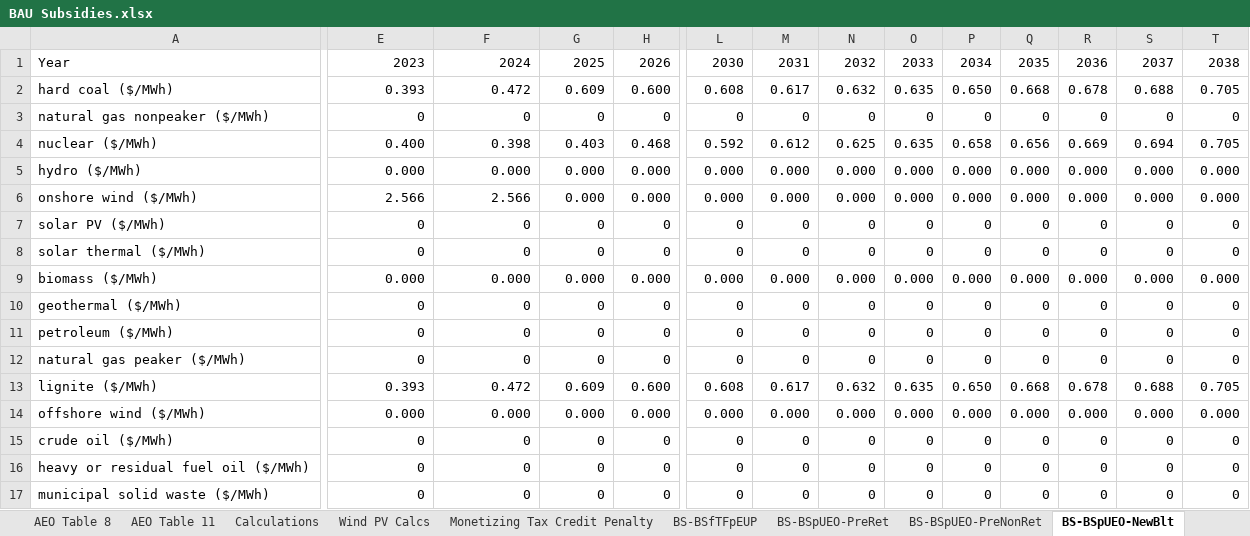
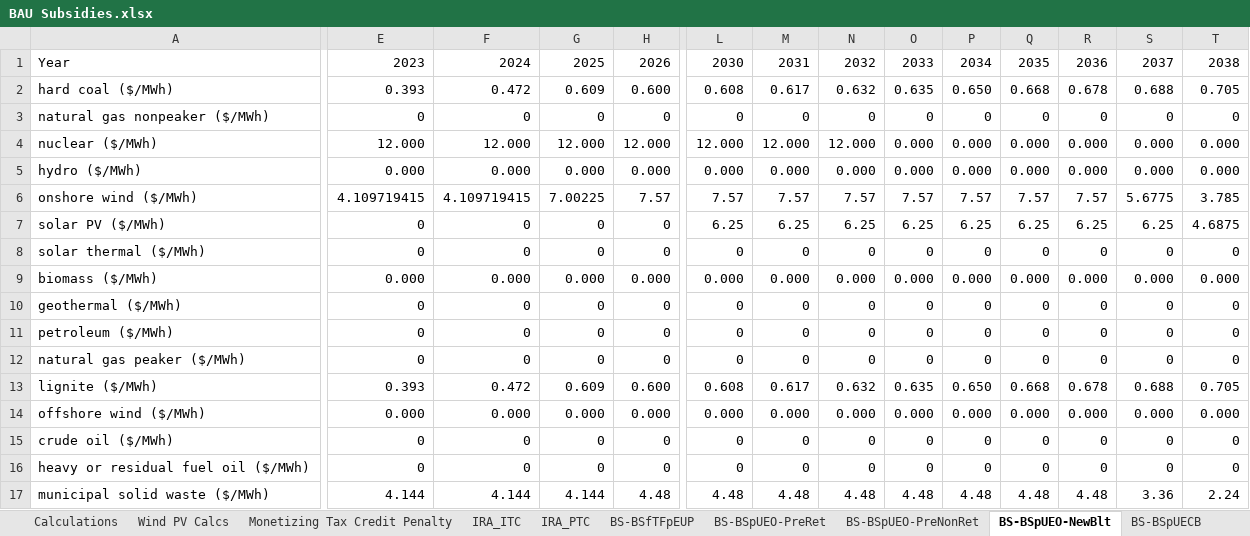
Before and after one commit to EnergyInnovation/eps-california, an Excel workbook: InputData/fuels/BS/BAU Subsidies.xlsx, sheet BS-BSpUEO-NewBlt, drawn as a sheet; only a part is shown, gaps mark what is left out; values as stored, in another font and other column widths than the file's, no borders; removed rows and columns are numbered as before the commit, all else as after; rows hold the shown columns only; the diff covers the shown part only; the diff names each change by its address in the sheet, - before the commit and + after, or states it on an @@ line.

```diff
--- a/InputData/fuels/BS/BAU Subsidies.xlsx (sheet BS-BSpUEO-NewBlt)
+++ b/InputData/fuels/BS/BAU Subsidies.xlsx (sheet BS-BSpUEO-NewBlt)
+sheet tab: IRA_ITC
+sheet tab: IRA_PTC
-row 4: nuclear ($/MWh) | 0.400 | 0.398 | 0.403 | 0.468 | 0.592 | 0.612 | 0.625 | 0.635 | 0.658 | 0.656 | 0.669 | 0.694 | 0.705
+row 4: nuclear ($/MWh) | 12.000 | 12.000 | 12.000 | 12.000 | 12.000 | 12.000 | 12.000 | 0.000 | 0.000 | 0.000 | 0.000 | 0.000 | 0.000
-row 6: onshore wind ($/MWh) | 2.566 | 2.566 | 0.000 | 0.000 | 0.000 | 0.000 | 0.000 | 0.000 | 0.000 | 0.000 | 0.000 | 0.000 | 0.000
+row 6: onshore wind ($/MWh) | 4.109719415 | 4.109719415 | 7.00225 | 7.57 | 7.57 | 7.57 | 7.57 | 7.57 | 7.57 | 7.57 | 7.57 | 5.6775 | 3.785
-L7: 0
+L7: 6.25
-M7: 0
+M7: 6.25
-N7: 0
+N7: 6.25
-O7: 0
+O7: 6.25
-P7: 0
+P7: 6.25
-Q7: 0
+Q7: 6.25
-R7: 0
+R7: 6.25
-S7: 0
+S7: 6.25
-T7: 0
+T7: 4.6875
-E17: 0
+E17: 4.144
-F17: 0
+F17: 4.144
-G17: 0
+G17: 4.144
-H17: 0
+H17: 4.48
-L17: 0
+L17: 4.48
-M17: 0
+M17: 4.48
-N17: 0
+N17: 4.48
-O17: 0
+O17: 4.48
-P17: 0
+P17: 4.48
-Q17: 0
+Q17: 4.48
-R17: 0
+R17: 4.48
-S17: 0
+S17: 3.36
-T17: 0
+T17: 2.24
```
Also changed, not shown: 4 edited cells elsewhere in this sheet, sheet BS-BSpUECB, sheet BS-BSpUEO-PreRet, formulas that keep their value, charts or pictures, InputData/trans/BESP/BAU EV Subsidy Perc.xlsx, 5 other files.
